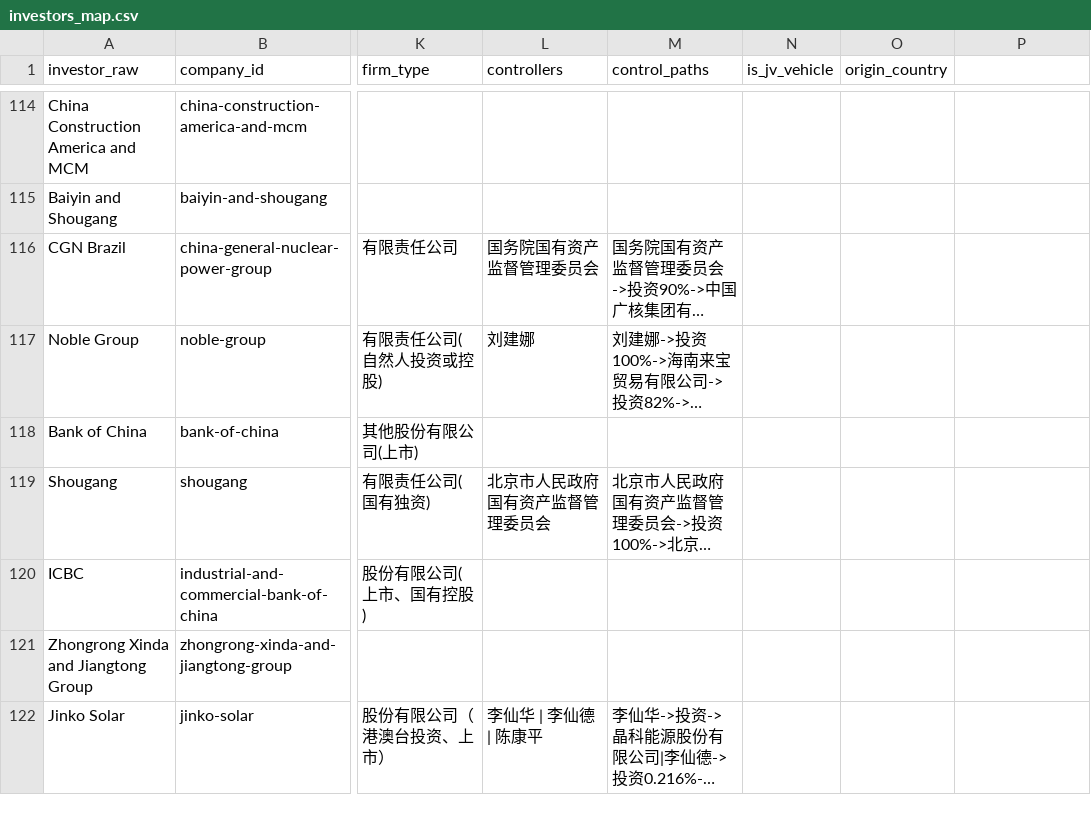
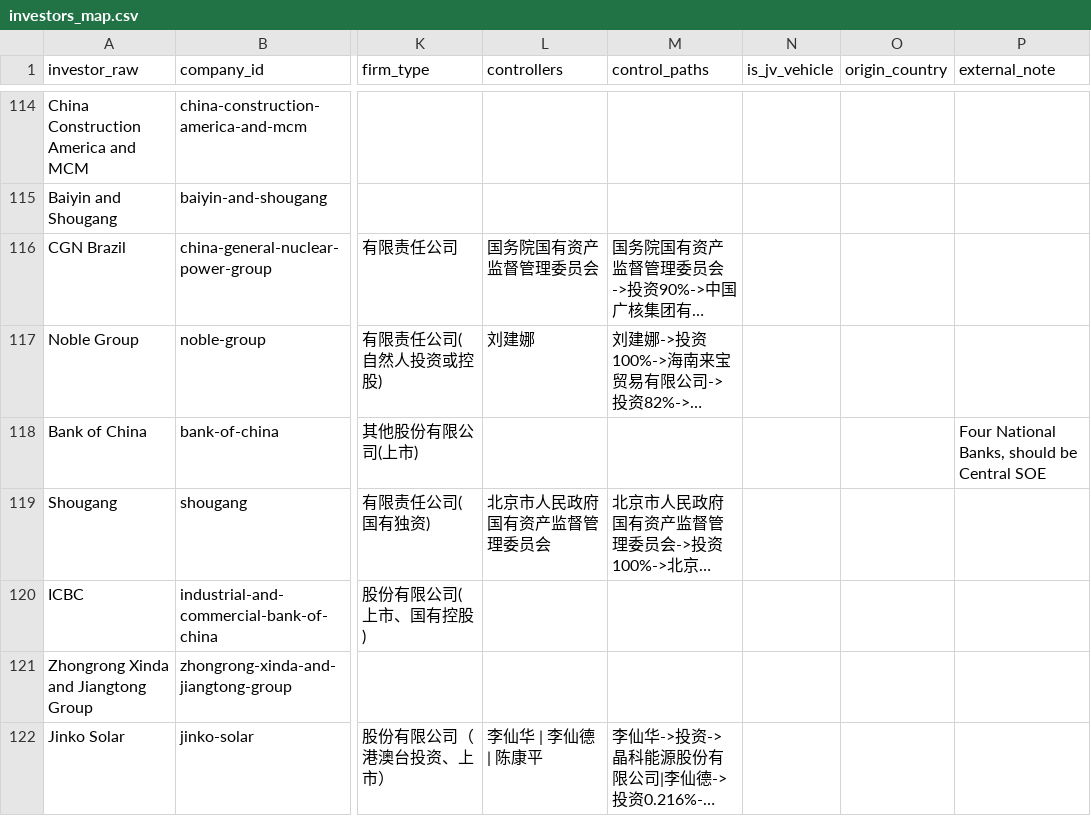
Before and after one commit to MilenioICLAC/iclac-mapa-fdi, a CSV file: data/schema/investors_map.csv, drawn as a sheet; only a part is shown, gaps mark what is left out; long unchanged cells end in …; the diff covers the shown part only; the diff names each change by its address in the sheet, - before the commit and + after, or states it on an @@ line.

Commit message:
feat: add scripts for cleaning investor notes and ingesting external comments
- Implemented `build_clean_investors_table.mjs` to generate a cleaned proposal table for investors, ensuring that review notes do not repeat existing data and are properly formatted.
- Created `ingest_external_comments.mjs` to extract comments from an external review and correct the ownership status for Hubei Energy, ensuring accurate representation in the CSV.

```diff
--- a/data/schema/investors_map.csv
+++ b/data/schema/investors_map.csv
-P1: (empty)
+P1: external_note
-P118 (external_note): (empty)
+P118 (external_note): Four National Banks, should be Central SOE
```
Also changed, not shown: 31 edited cells elsewhere in this file, 13 other files.
